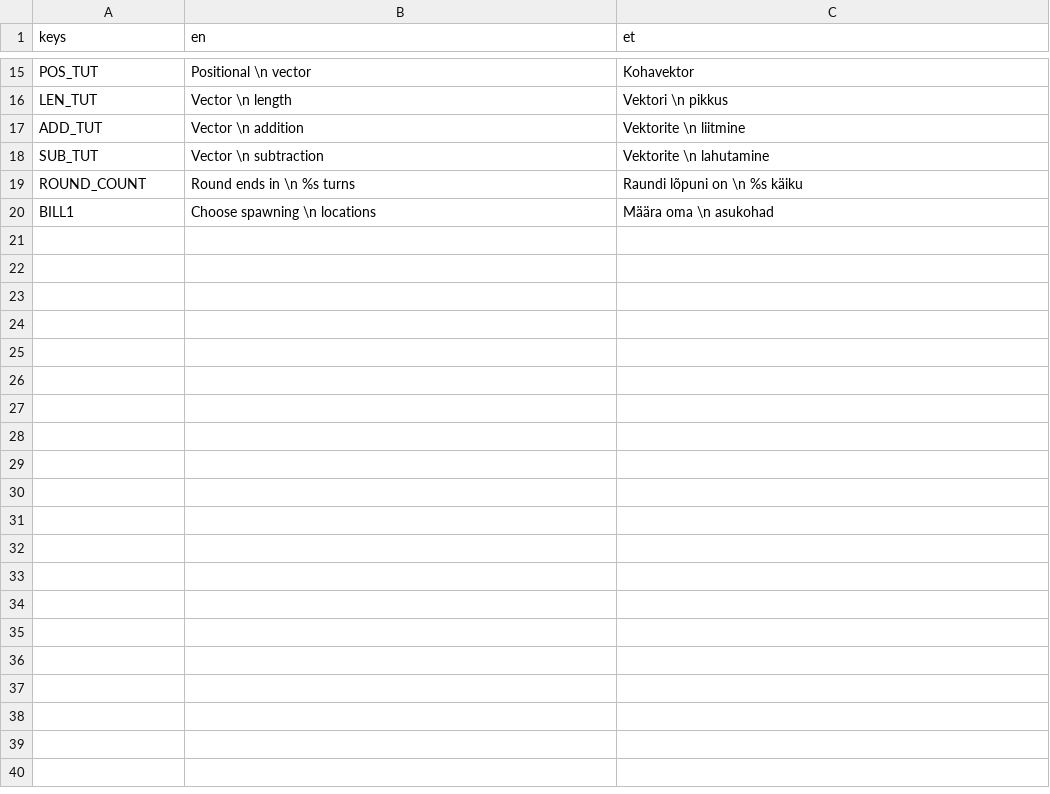
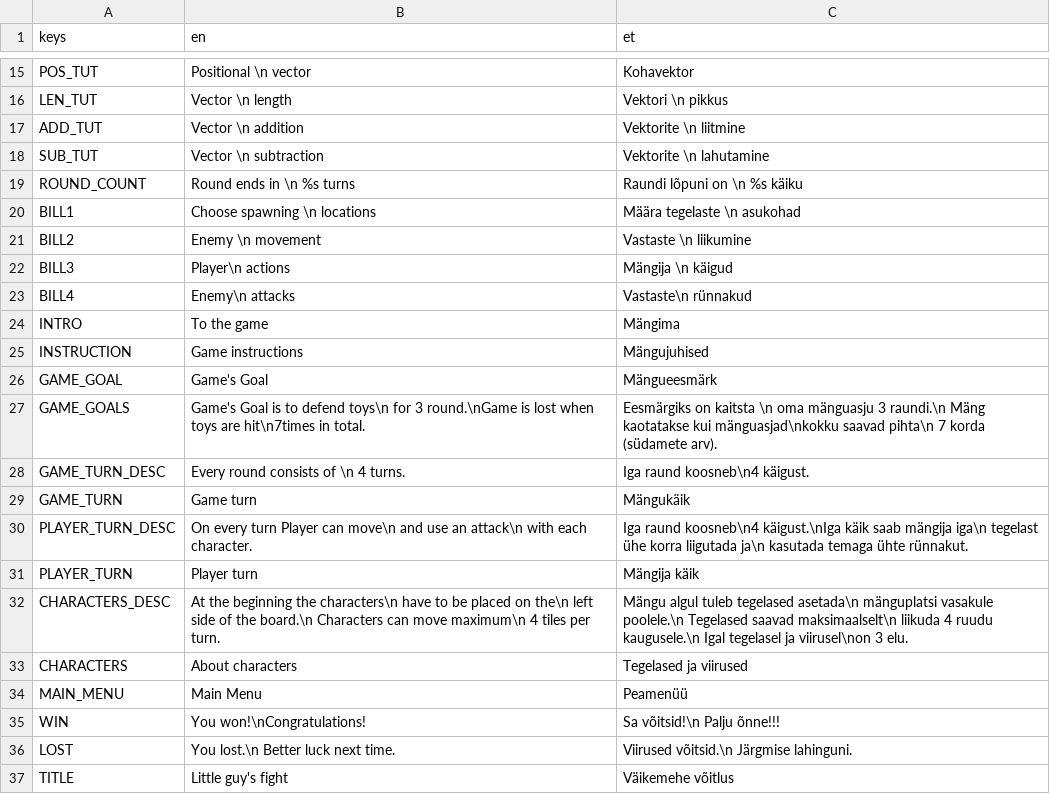
Before and after one commit to kellaviietee/Master-Thesis, a CSV file: Testing.csv, drawn as a sheet; only a part is shown, gaps mark what is left out.

```diff
--- a/Testing.csv
+++ b/Testing.csv
@@ -19,2 +19,19 @@ SUB_TUT,Vector \n subtraction,Vektorite \n lahutamine
 ROUND_COUNT,Round ends in \n %s turns,Raundi lõpuni on \n %s käiku
-BILL1,Choose spawning \n locations,Määra oma \n asukohad
+BILL1,Choose spawning \n locations,Määra tegelaste \n asukohad
+BILL2,Enemy \n movement,Vastaste \n liikumine
+BILL3,Player\n actions,Mängija \n käigud
+BILL4,Enemy\n attacks,Vastaste\n rünnakud
+INTRO,To the game, Mängima
+INSTRUCTION,Game instructions,Mängujuhised
+GAME_GOAL,Game's Goal,Mängueesmärk
+GAME_GOALS, Game's Goal is to defend toys\n for 3 round.\nGame is lost when toys are hit\n7times in total., Eesmärgiks on kaitsta \n oma mänguasju 3 raundi.\n Mäng kaotatakse kui mänguasjad\nkokku saavad pihta\n 7 korda (südamete arv).
+GAME_TURN_DESC,Every round consists of \n 4 turns., Iga raund koosneb\n4 käigust.
+GAME_TURN,Game turn,Mängukäik
+PLAYER_TURN_DESC, On every turn Player can move\n and use an attack\n with each character., Iga raund koosneb\n4 käigust.\nIga käik saab mängija iga\n tegelast ühe korra liigutada ja\n kasutada temaga ühte rünnakut.
+PLAYER_TURN,Player turn,Mängija käik
+CHARACTERS_DESC,At the beginning the characters\n have to be placed on the\n left side of the board.\n Characters can move maximum\n 4 tiles per turn., Mängu algul tuleb tegelased asetada\n mänguplatsi vasakule poolele.\n Tegelased saavad maksimaalselt\n liikuda 4 ruudu kaugusele.\n Igal tegelasel ja viirusel\non 3 elu.
+CHARACTERS,About characters, Tegelased ja viirused
+MAIN_MENU,Main Menu, Peamenüü
+WIN, You won!\nCongratulations!,Sa võitsid!\n Palju õnne!!!
+LOST,You lost.\n Better luck next time., Viirused võitsid.\n Järgmise lahinguni.
+TITLE,Little guy's fight,Väikemehe võitlus
```
Also changed, not shown: 50 other files.
